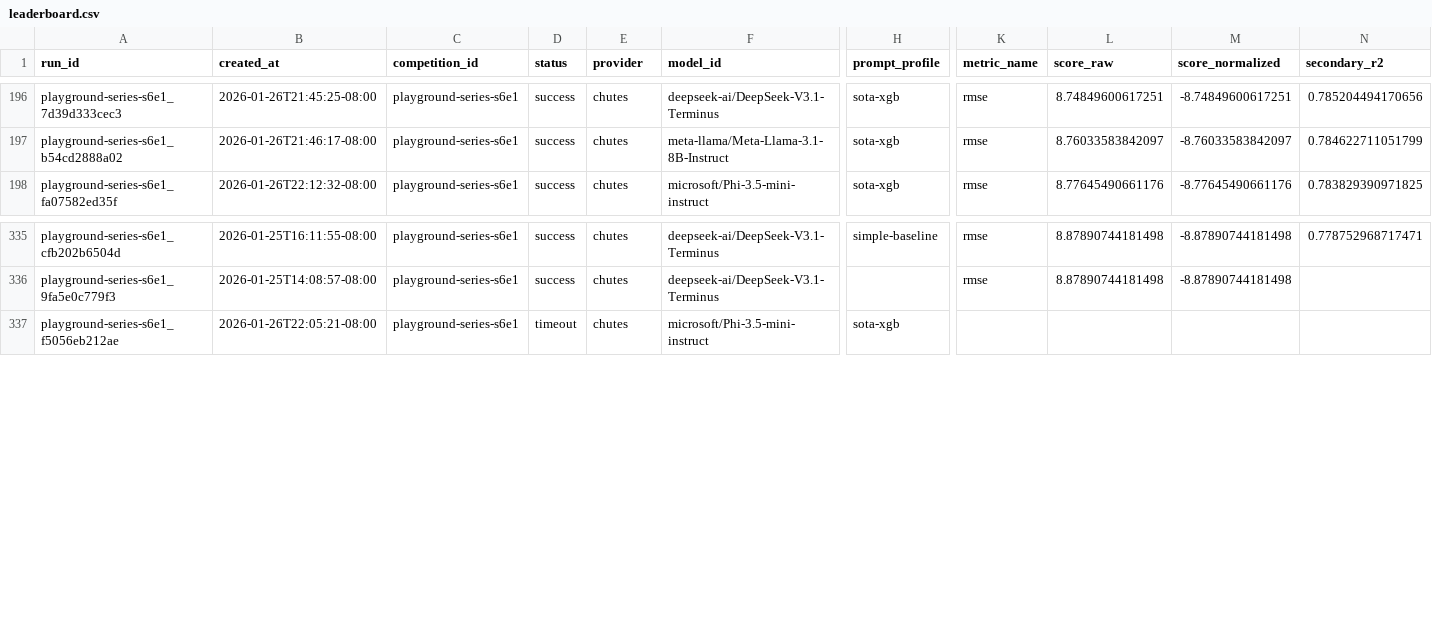
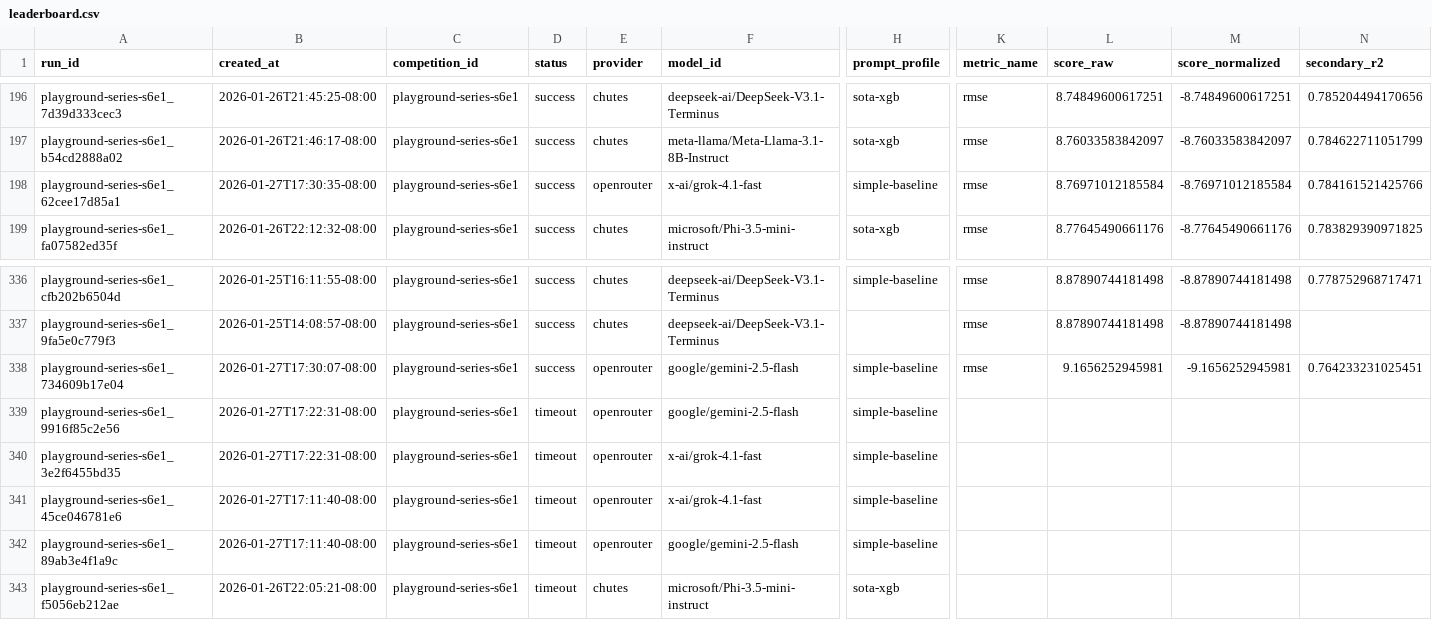
Before and after one commit to MykolaPinchuk/TML-bench, a CSV file: results/leaderboard.csv, drawn as a sheet; only a part is shown, gaps mark what is left out; rows hold the shown columns only; the diff names each change by its address in the sheet, - before the commit and + after, or states it on an @@ line.

Commit message:
agent05: checkpoint(results): openrouter simple-baseline runs

```diff
--- a/results/leaderboard.csv
+++ b/results/leaderboard.csv
+row 198: playground-series-s6e1_62cee17d85a1 | 2026-01-27T17:30:35-08:00 | playground-series-s6e1 | success | openrouter | x-ai/grok-4.1-fast | simple-baseline | rmse | 8.76971012185584 | -8.76971012185584 | 0.784161521425766
+row 338: playground-series-s6e1_734609b17e04 | 2026-01-27T17:30:07-08:00 | playground-series-s6e1 | success | openrouter | google/gemini-2.5-flash | simple-baseline | rmse | 9.1656252945981 | -9.1656252945981 | 0.764233231025451
+row 339: playground-series-s6e1_9916f85c2e56 | 2026-01-27T17:22:31-08:00 | playground-series-s6e1 | timeout | openrouter | google/gemini-2.5-flash | simple-baseline
+row 340: playground-series-s6e1_3e2f6455bd35 | 2026-01-27T17:22:31-08:00 | playground-series-s6e1 | timeout | openrouter | x-ai/grok-4.1-fast | simple-baseline
+row 341: playground-series-s6e1_45ce046781e6 | 2026-01-27T17:11:40-08:00 | playground-series-s6e1 | timeout | openrouter | x-ai/grok-4.1-fast | simple-baseline
+row 342: playground-series-s6e1_89ab3e4f1a9c | 2026-01-27T17:11:40-08:00 | playground-series-s6e1 | timeout | openrouter | google/gemini-2.5-flash | simple-baseline
```
Also changed, not shown: 4 other files.
